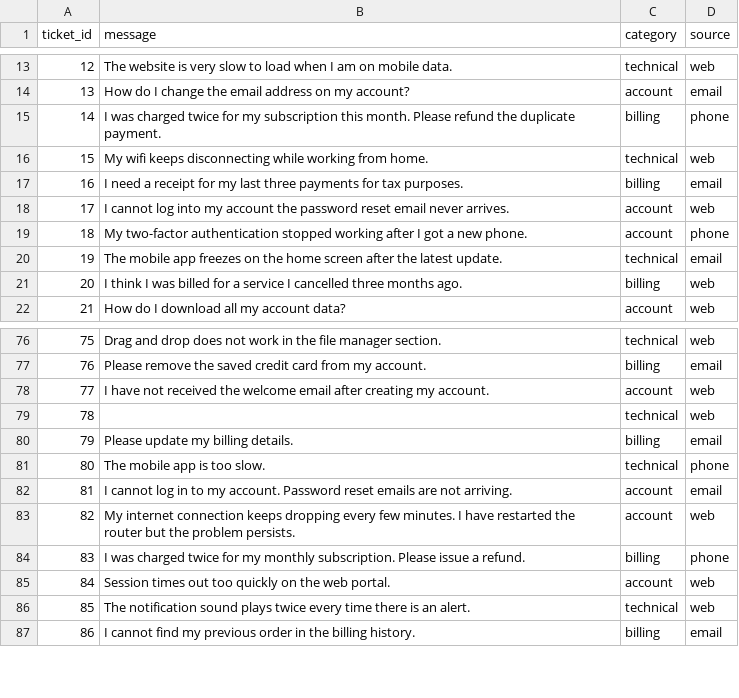
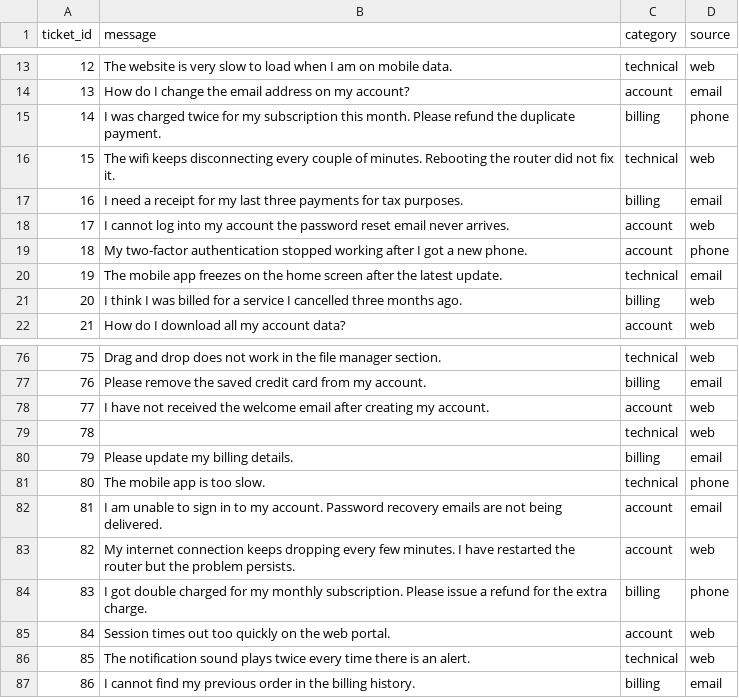
Before and after one commit to vaghela-meetraj/LabelAudit, a CSV file: sample_data/example_dataset.csv, drawn as a sheet; only a part is shown, gaps mark what is left out.

```diff
--- a/sample_data/example_dataset.csv
+++ b/sample_data/example_dataset.csv
@@ -15,3 +15,3 @@
 14,I was charged twice for my subscription this month. Please refund the duplicate payment.,billing,phone
-15,My wifi keeps disconnecting while working from home.,technical,web
+15,The wifi keeps disconnecting every couple of minutes. Rebooting the router did not fix it.,technical,web
 16,I need a receipt for my last three payments for tax purposes.,billing,email
@@ -81,5 +81,5 @@
 80,The mobile app is too slow.,technical,phone
-81,I cannot log in to my account. Password reset emails are not arriving.,account,email
+81,I am unable to sign in to my account. Password recovery emails are not being delivered.,account,email
 82,My internet connection keeps dropping every few minutes. I have restarted the router but the problem persists.,account,web
-83,I was charged twice for my monthly subscription. Please issue a refund.,billing,phone
+83,I got double charged for my monthly subscription. Please issue a refund for the extra charge.,billing,phone
 84,Session times out too quickly on the web portal.,account,web
```
Also changed, not shown: 12 other files.
